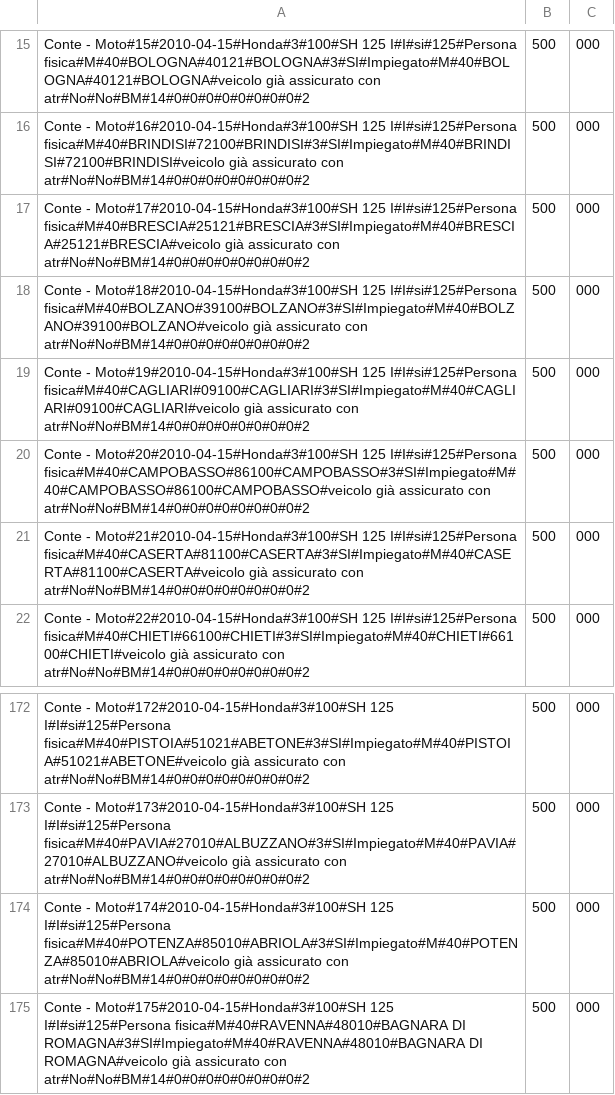
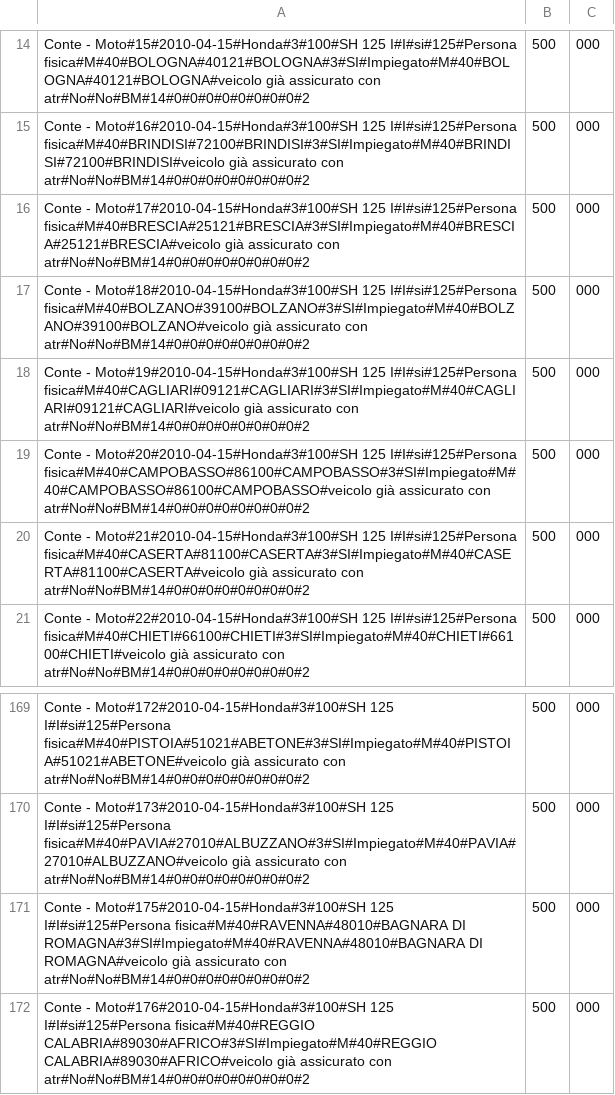
Before and after one commit to ugodiiorio/experiment, a CSV file: code/builders/etl/1_generic_profile/csv/prov2_sect_2_conte_20100502_in.csv, drawn as a sheet; only a part is shown, gaps mark what is left out; the shorter side is filled out with more unchanged rows; the diff covers the shown part only.

```diff
--- a/code/builders/etl/1_generic_profile/csv/prov2_sect_2_conte_20100502_in.csv
+++ b/code/builders/etl/1_generic_profile/csv/prov2_sect_2_conte_20100502_in.csv
@@ -18,3 +17,3 @@ Conte - Moto#17#2010-04-15#Honda#3#100#SH 125 I#I#si#125#Persona fisica#M#40#BRE
 Conte - Moto#18#2010-04-15#Honda#3#100#SH 125 I#I#si#125#Persona fisica#M#40#BOLZANO#39100#BOLZANO#3#SI#Impiegato#M#40#BOLZANO#39100#BOLZANO#veicolo già assicurato con atr#No#No#BM#14#0#0#0#0#0#0#0#0#2,500,000
-Conte - Moto#19#2010-04-15#Honda#3#100#SH 125 I#I#si#125#Persona fisica#M#40#CAGLIARI#09100#CAGLIARI#3#SI#Impiegato#M#40#CAGLIARI#09100#CAGLIARI#veicolo già assicurato con atr#No#No#BM#14#0#0#0#0#0#0#0#0#2,500,000
+Conte - Moto#19#2010-04-15#Honda#3#100#SH 125 I#I#si#125#Persona fisica#M#40#CAGLIARI#09121#CAGLIARI#3#SI#Impiegato#M#40#CAGLIARI#09121#CAGLIARI#veicolo già assicurato con atr#No#No#BM#14#0#0#0#0#0#0#0#0#2,500,000
 Conte - Moto#20#2010-04-15#Honda#3#100#SH 125 I#I#si#125#Persona fisica#M#40#CAMPOBASSO#86100#CAMPOBASSO#3#SI#Impiegato#M#40#CAMPOBASSO#86100#CAMPOBASSO#veicolo già assicurato con atr#No#No#BM#14#0#0#0#0#0#0#0#0#2,500,000
@@ -173,3 +170,2 @@ Conte - Moto#172#2010-04-15#Honda#3#100#SH 125 I#I#si#125#Persona fisica#M#40#PI
 Conte - Moto#173#2010-04-15#Honda#3#100#SH 125 I#I#si#125#Persona fisica#M#40#PAVIA#27010#ALBUZZANO#3#SI#Impiegato#M#40#PAVIA#27010#ALBUZZANO#veicolo già assicurato con atr#No#No#BM#14#0#0#0#0#0#0#0#0#2,500,000
-Conte - Moto#174#2010-04-15#Honda#3#100#SH 125 I#I#si#125#Persona fisica#M#40#POTENZA#85010#ABRIOLA#3#SI#Impiegato#M#40#POTENZA#85010#ABRIOLA#veicolo già assicurato con atr#No#No#BM#14#0#0#0#0#0#0#0#0#2,500,000
 Conte - Moto#175#2010-04-15#Honda#3#100#SH 125 I#I#si#125#Persona fisica#M#40#RAVENNA#48010#BAGNARA DI ROMAGNA#3#SI#Impiegato#M#40#RAVENNA#48010#BAGNARA DI ROMAGNA#veicolo già assicurato con atr#No#No#BM#14#0#0#0#0#0#0#0#0#2,500,000
```
Also changed, not shown: 10 removed rows elsewhere in this file, code/builders/etl/1_generic_profile/csv/prov2_sect_2_quixa_20100502_in.csv, 2 other files.
